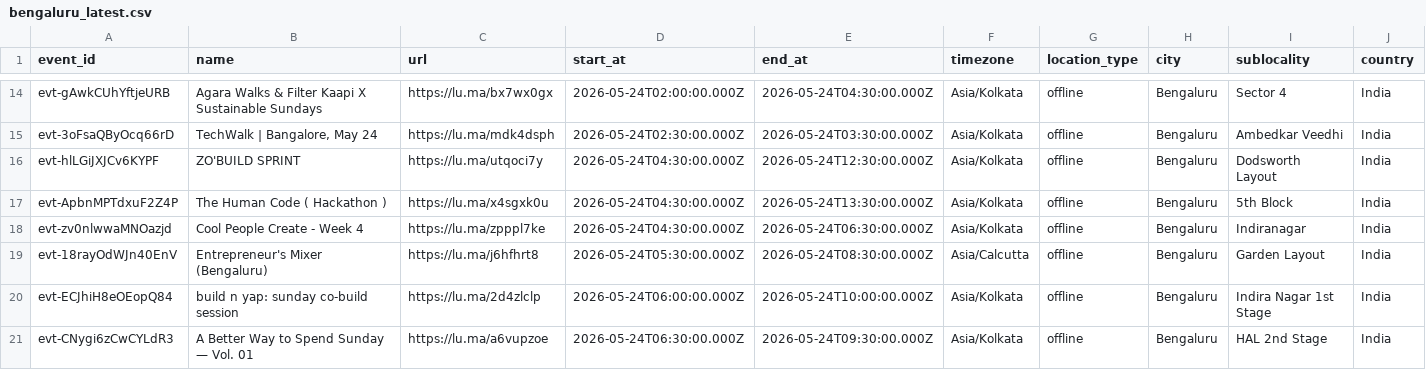
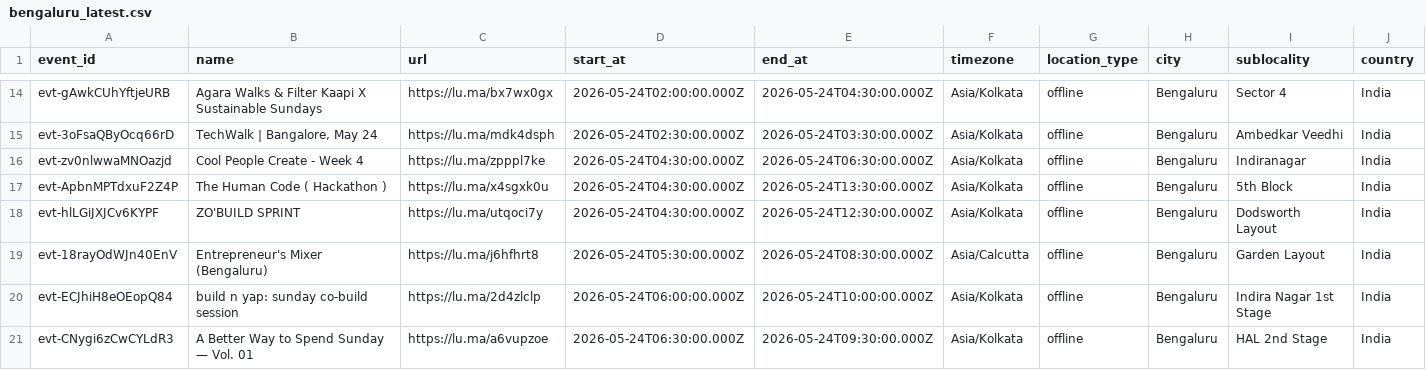
Before and after one commit to himanshusaleria/luma-explore, a CSV file: data/bengaluru_latest.csv, drawn as a sheet; only a part is shown, gaps mark what is left out; removed rows and columns are numbered as before the commit, all else as after; rows hold the shown columns only; the diff covers the shown part only; the diff names each change by its address in the sheet, - before the commit and + after, or states it on an @@ line.

```diff
--- a/data/bengaluru_latest.csv
+++ b/data/bengaluru_latest.csv
@@ row 18 moved to row 16: evt-zv0nlwwaMNOazjd @@
+row 17: evt-ApbnMPTdxuF2Z4P | The Human Code ( Hackathon ) | https://lu.ma/x4sgxk0u | 2026-05-24T04:30:00.000Z | 2026-05-24T13:30:00.000Z | Asia/Kolkata | offline | Bengaluru | 5th Block | India
-row 17: evt-ApbnMPTdxuF2Z4P | The Human Code ( Hackathon ) | https://lu.ma/x4sgxk0u | 2026-05-24T04:30:00.000Z | 2026-05-24T13:30:00.000Z | Asia/Kolkata | offline | Bengaluru | 5th Block | India
```
Also changed, not shown: 1 moved row and 4 edited cells elsewhere in this file, data/boston_latest.csv, data/hyderabad_latest.csv, 16 other files.
